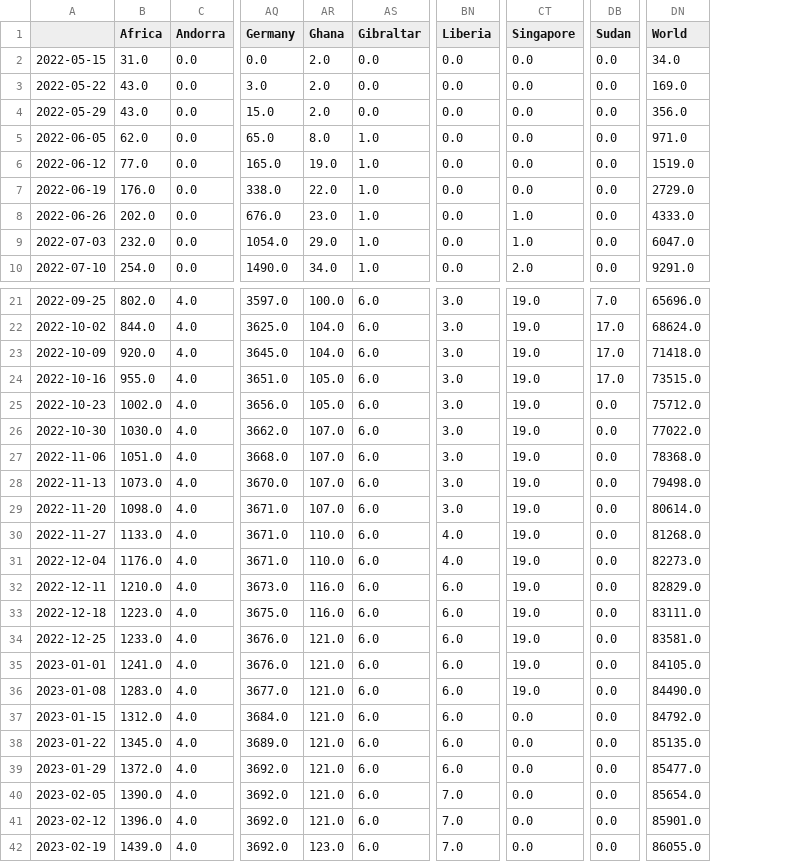
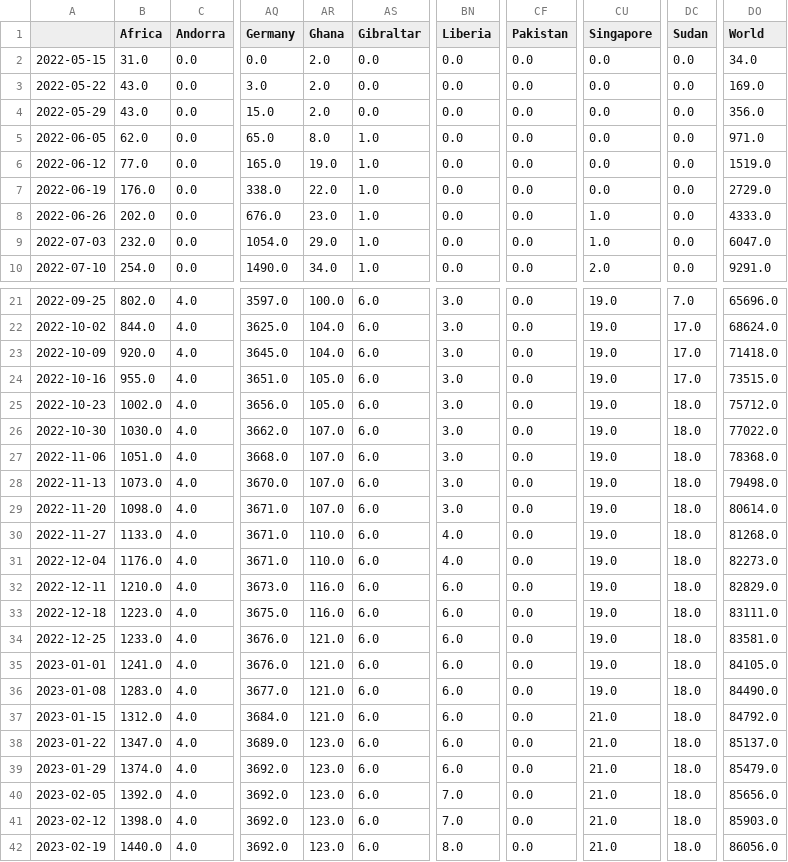
Before and after one commit to NNroc/MpoxPredict, a CSV file: mpox/mpox_data/mpox_global_total_cases_week.csv, drawn as a sheet; only a part is shown, gaps mark what is left out; addresses are those after the commit; the diff names each change by its address in the sheet, - before the commit and + after, or states it on an @@ line.

```diff
--- a/mpox/mpox_data/mpox_global_total_cases_week.csv
+++ b/mpox/mpox_data/mpox_global_total_cases_week.csv
+column CF (Pakistan), rows 2-10: all 0.0; rows 21-42: all 0.0
-DC25:DC42 (Sudan): 0.0
+DC25:DC42 (Sudan): 18.0
-CU37:CU42 (Singapore): 0.0
+CU37:CU42 (Singapore): 21.0
-B38 (Africa): 1345.0
+B38 (Africa): 1347.0
-AR38:AR41 (Ghana): 121.0
+AR38:AR41 (Ghana): 123.0
-DO38 (World): 85135.0
+DO38 (World): 85137.0
-B39 (Africa): 1372.0
+B39 (Africa): 1374.0
-DO39 (World): 85477.0
+DO39 (World): 85479.0
-B40 (Africa): 1390.0
+B40 (Africa): 1392.0
-DO40 (World): 85654.0
+DO40 (World): 85656.0
-B41 (Africa): 1396.0
+B41 (Africa): 1398.0
-DO41 (World): 85901.0
+DO41 (World): 85903.0
-B42 (Africa): 1439.0
+B42 (Africa): 1440.0
-BN42 (Liberia): 7.0
+BN42 (Liberia): 8.0
-DO42 (World): 86055.0
+DO42 (World): 86056.0
```
Also changed, not shown: data/data_world_economy.csv, mpox/mpox_data/mpox_global_new_cases.csv, 10 other files.
